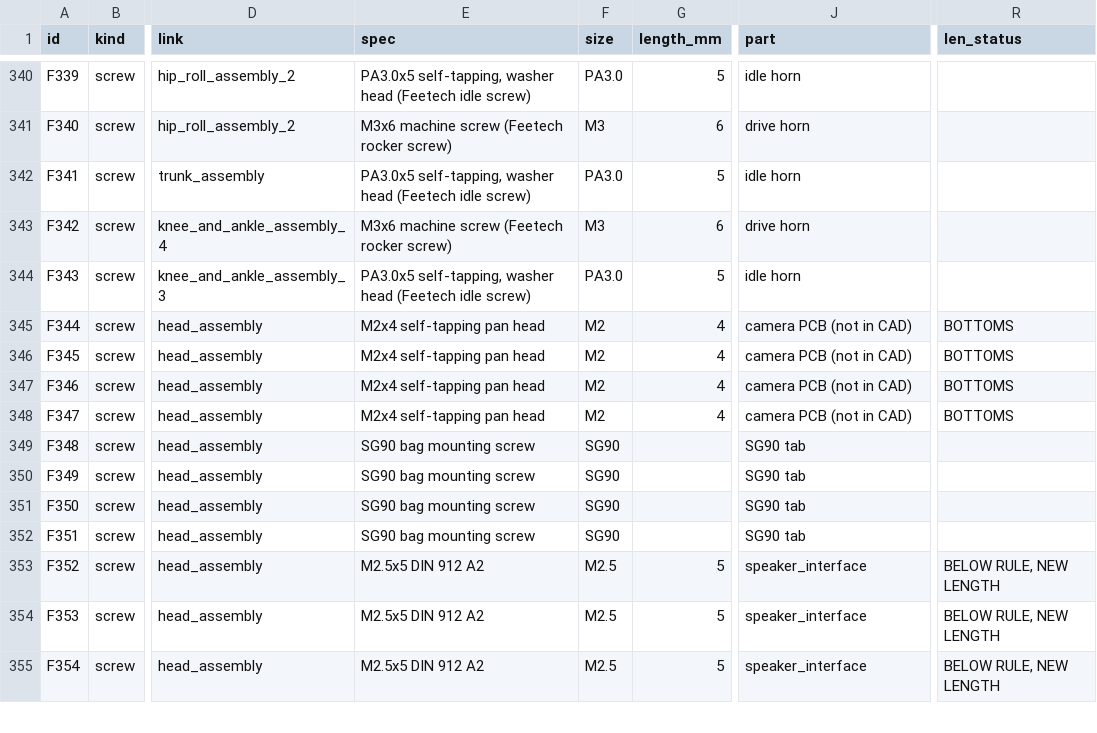
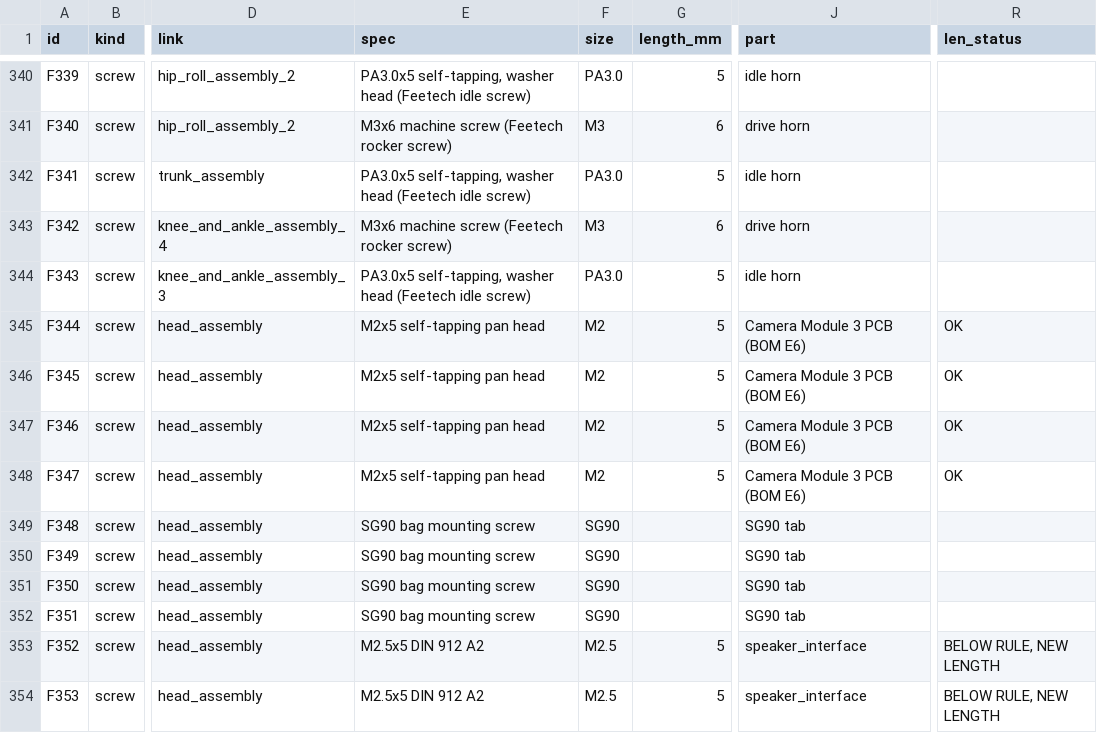
Before and after one commit to aaltaay/Open_Duck_Mini_v2, a CSV file: altaay_lab/fasteners/fasteners.csv, drawn as a sheet; only a part is shown, gaps mark what is left out; the shorter side is filled out with more unchanged rows; the diff names each change by its address in the sheet, - before the commit and + after, or states it on an @@ line.

```diff
--- a/altaay_lab/fasteners/fasteners.csv
+++ b/altaay_lab/fasteners/fasteners.csv
-E345:E348 (spec): M2x4 self-tapping pan head
+E345:E348 (spec): M2x5 self-tapping pan head
-G345:G348 (length_mm): 4
+G345:G348 (length_mm): 5
-J345:J348 (part): camera PCB (not in CAD)
+J345:J348 (part): Camera Module 3 PCB (BOM E6)
-R345:R348 (len_status): BOTTOMS
+R345:R348 (len_status): OK
```
Also changed, not shown: altaay_lab/bom_full.csv, 30 other files.
